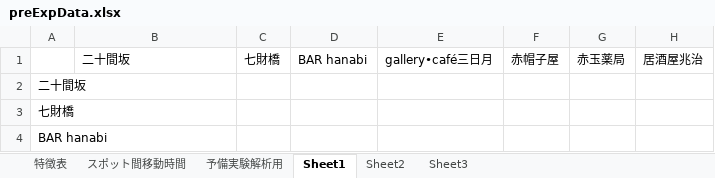
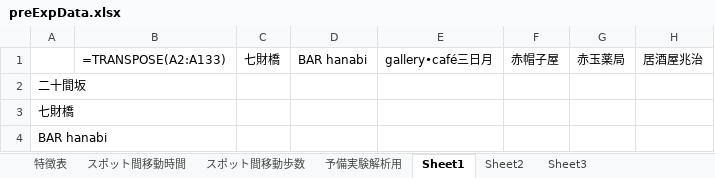
Before and after one commit to SoutaKomeji/take_study, an Excel workbook: nsga3_deep/preExpData.xlsx, sheet Sheet1, drawn as a sheet; only a part is shown; values as stored, in another font and other column widths than the file's, no borders; formulas without a stored value are shown as written; the diff names each change by its address in the sheet, - before the commit and + after, or states it on an @@ line.

```diff
--- a/nsga3_deep/preExpData.xlsx (sheet Sheet1)
+++ b/nsga3_deep/preExpData.xlsx (sheet Sheet1)
+sheet tab: スポット間移動歩数
-B1: 二十間坂
+B1: =TRANSPOSE(A2:A133)
```
Also changed, not shown: sheet スポット間移動時間, sheet 特徴表, sheet 予備実験解析用, sheet Sheet3, 4 other files.
